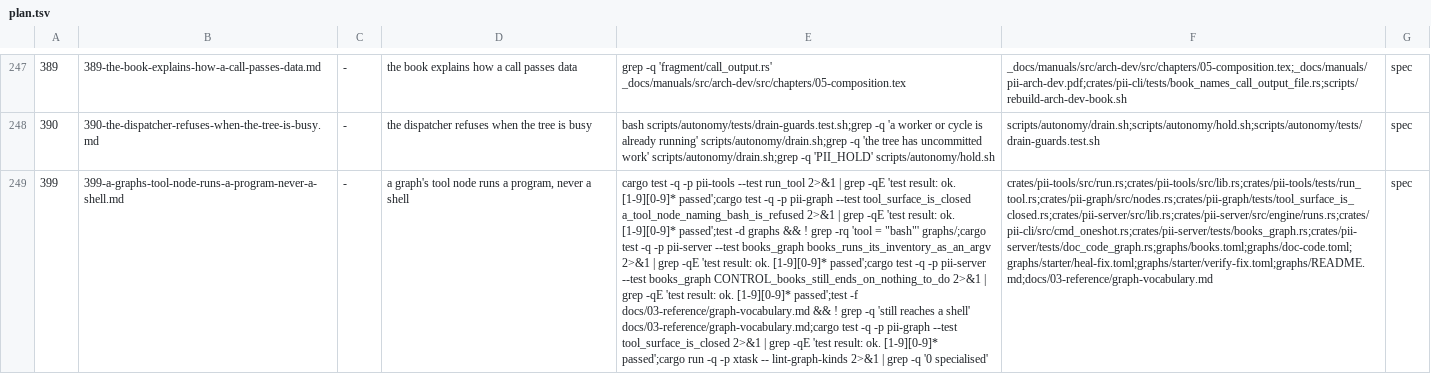
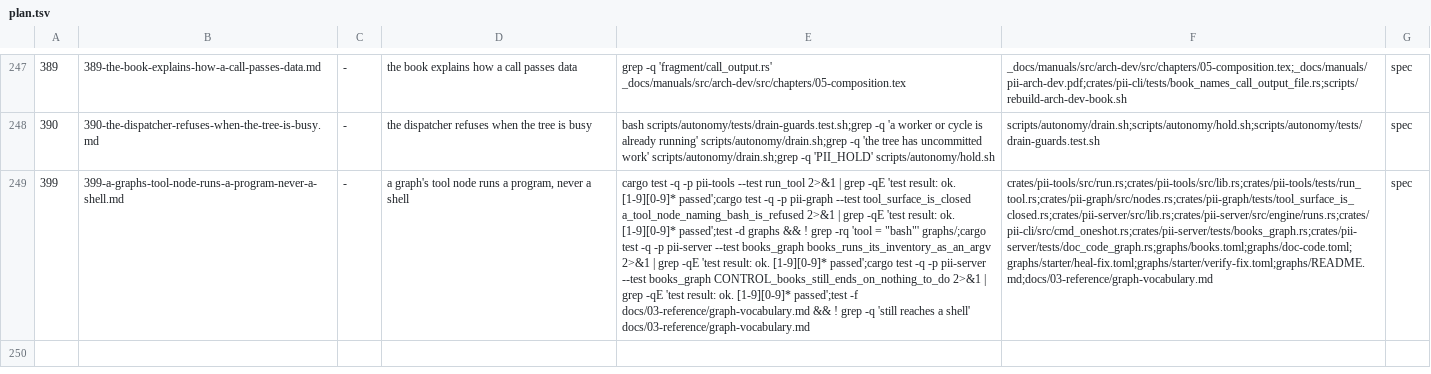
Before and after one commit to bitscrafts/pi-improved, a TSV file: scripts/autonomy/plan.tsv, drawn as a sheet; only a part is shown, gaps mark what is left out; the diff names each change by its address in the sheet, - before the commit and + after, or states it on an @@ line.

```diff
--- a/scripts/autonomy/plan.tsv
+++ b/scripts/autonomy/plan.tsv
-E249: …a shell' docs/03-reference/graph-vocabulary.md;cargo test -q -p pii-graph --test tool_surface_is_closed 2>&1 | grep -qE 'test result: ok. [1-9][0-9]* passed';cargo run -q -p xtask -- lint-graph-kinds 2>&1 | grep -q '0 specialised'
+E249: …a shell' docs/03-reference/graph-vocabulary.md
```
Also changed, not shown: 1 other file.
